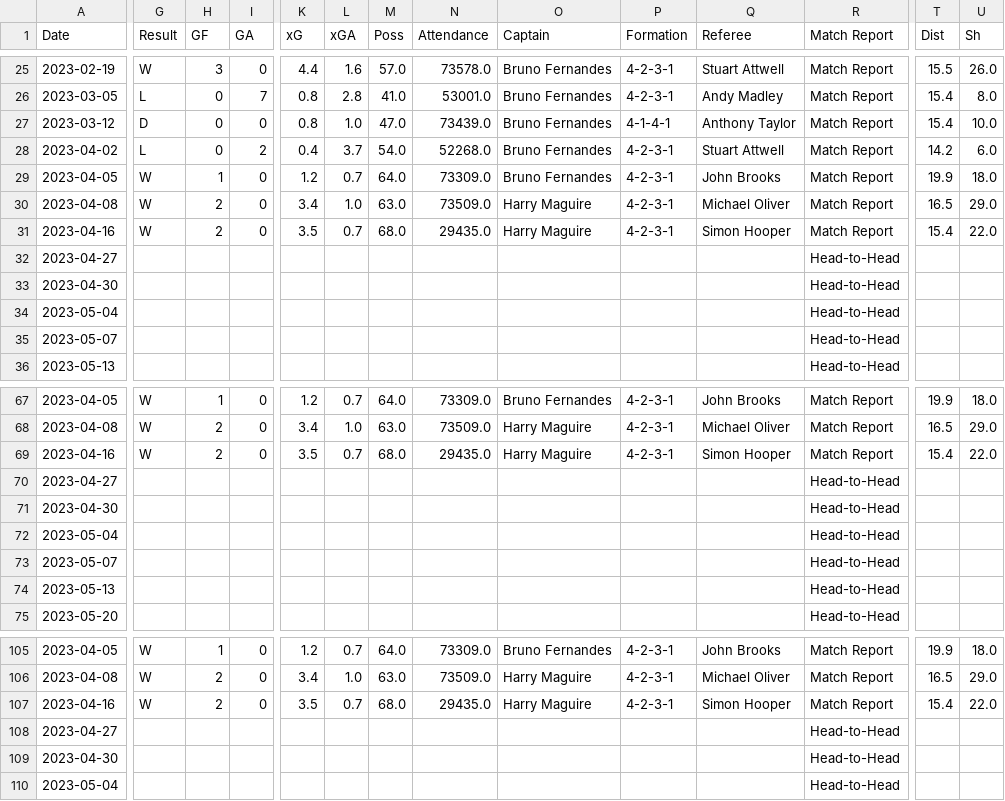
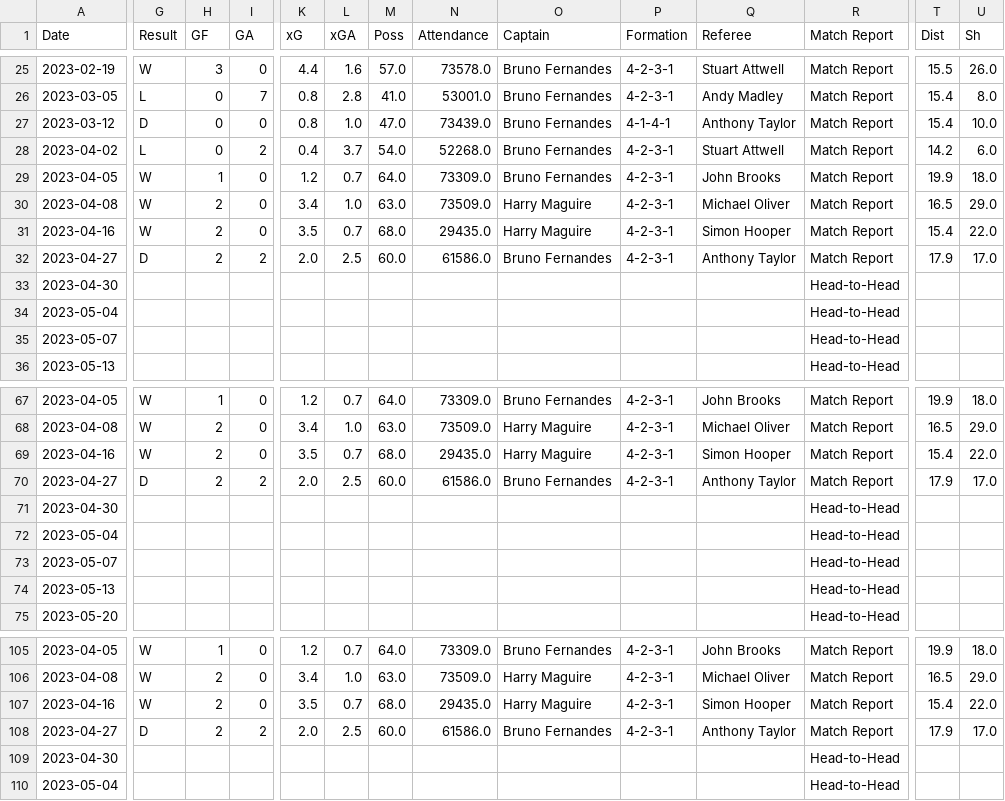
Before and after one commit to ElijahWandimi/ManchesterUnitedHistoryAnalysis, a CSV file: data/matches.csv, drawn as a sheet; only a part is shown, gaps mark what is left out; the diff covers the shown part only; the diff names each change by its address in the sheet, - before the commit and + after, or states it on an @@ line.

```diff
--- a/data/matches.csv
+++ b/data/matches.csv
-G32 (Result): (empty)
+G32 (Result): D
-H32 (GF): (empty)
+H32 (GF): 2
-I32 (GA): (empty)
+I32 (GA): 2
-K32 (xG): (empty)
+K32 (xG): 2.0
-L32 (xGA): (empty)
+L32 (xGA): 2.5
-M32 (Poss): (empty)
+M32 (Poss): 60.0
-N32 (Attendance): (empty)
+N32 (Attendance): 61586.0
-O32 (Captain): (empty)
+O32 (Captain): Bruno Fernandes
-P32 (Formation): (empty)
+P32 (Formation): 4-2-3-1
-Q32 (Referee): (empty)
+Q32 (Referee): Anthony Taylor
-R32 (Match Report): Head-to-Head
+R32 (Match Report): Match Report
-T32 (Dist): (empty)
+T32 (Dist): 17.9
-U32 (Sh): (empty)
+U32 (Sh): 17.0
-G70 (Result): (empty)
+G70 (Result): D
-H70 (GF): (empty)
+H70 (GF): 2
-I70 (GA): (empty)
+I70 (GA): 2
-K70 (xG): (empty)
+K70 (xG): 2.0
-L70 (xGA): (empty)
+L70 (xGA): 2.5
-M70 (Poss): (empty)
+M70 (Poss): 60.0
-N70 (Attendance): (empty)
+N70 (Attendance): 61586.0
-O70 (Captain): (empty)
+O70 (Captain): Bruno Fernandes
-P70 (Formation): (empty)
+P70 (Formation): 4-2-3-1
-Q70 (Referee): (empty)
+Q70 (Referee): Anthony Taylor
-R70 (Match Report): Head-to-Head
+R70 (Match Report): Match Report
-T70 (Dist): (empty)
+T70 (Dist): 17.9
-U70 (Sh): (empty)
+U70 (Sh): 17.0
-G108 (Result): (empty)
+G108 (Result): D
-H108 (GF): (empty)
+H108 (GF): 2
-I108 (GA): (empty)
+I108 (GA): 2
-K108 (xG): (empty)
+K108 (xG): 2.0
-L108 (xGA): (empty)
+L108 (xGA): 2.5
-M108 (Poss): (empty)
+M108 (Poss): 60.0
-N108 (Attendance): (empty)
+N108 (Attendance): 61586.0
-O108 (Captain): (empty)
+O108 (Captain): Bruno Fernandes
-P108 (Formation): (empty)
+P108 (Formation): 4-2-3-1
-Q108 (Referee): (empty)
+Q108 (Referee): Anthony Taylor
-R108 (Match Report): Head-to-Head
+R108 (Match Report): Match Report
-T108 (Dist): (empty)
+T108 (Dist): 17.9
-U108 (Sh): (empty)
+U108 (Sh): 17.0
```
Also changed, not shown: 29 edited cells elsewhere in this file, 3 other files.
